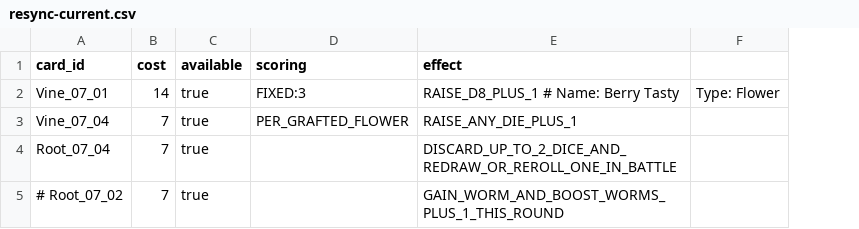
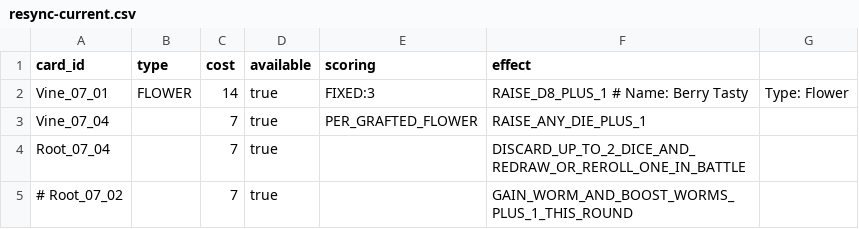
Before and after one commit to douglasselph/dug-projects, a CSV file: leaf/data/research/resync/resync-current.csv, drawn as a sheet; the diff names each change by its address in the sheet, - before the commit and + after, or states it on an @@ line.

Commit message:
Add Plant type overrides to research resync
Allow Plant research overrides to change effective card type as well as
cost, availability, scoring, and effect.

- add optional type column to Plant override CSVs
- support ROOT, VINE, and FLOWER type overrides
- keep old override files without a type column valid
- make effective type/cost determine random Grove slot membership
- move retyped cards out of their canonical setup pool
- materialize effective Plant type/cost for downstream gameplay rules
- keep fully random Groves at one card per required type/cost slot
- reject explicitly fixed Grove slots when a type/cost override moved that card
- add readable fallback Grove identity for retyped cards that cannot be
  represented by the canonical 1-4 Grove code
- update merge_plant_overrides for type overrides and hash comments
- update current resync so Berry Tasty is FLOWER 14
- document type override behavior
- add loader and Grove-pool tests

```diff
--- a/leaf/data/research/resync/resync-current.csv
+++ b/leaf/data/research/resync/resync-current.csv
+column B (type), row 2: FLOWER
```
Also changed, not shown: 16 other files.
